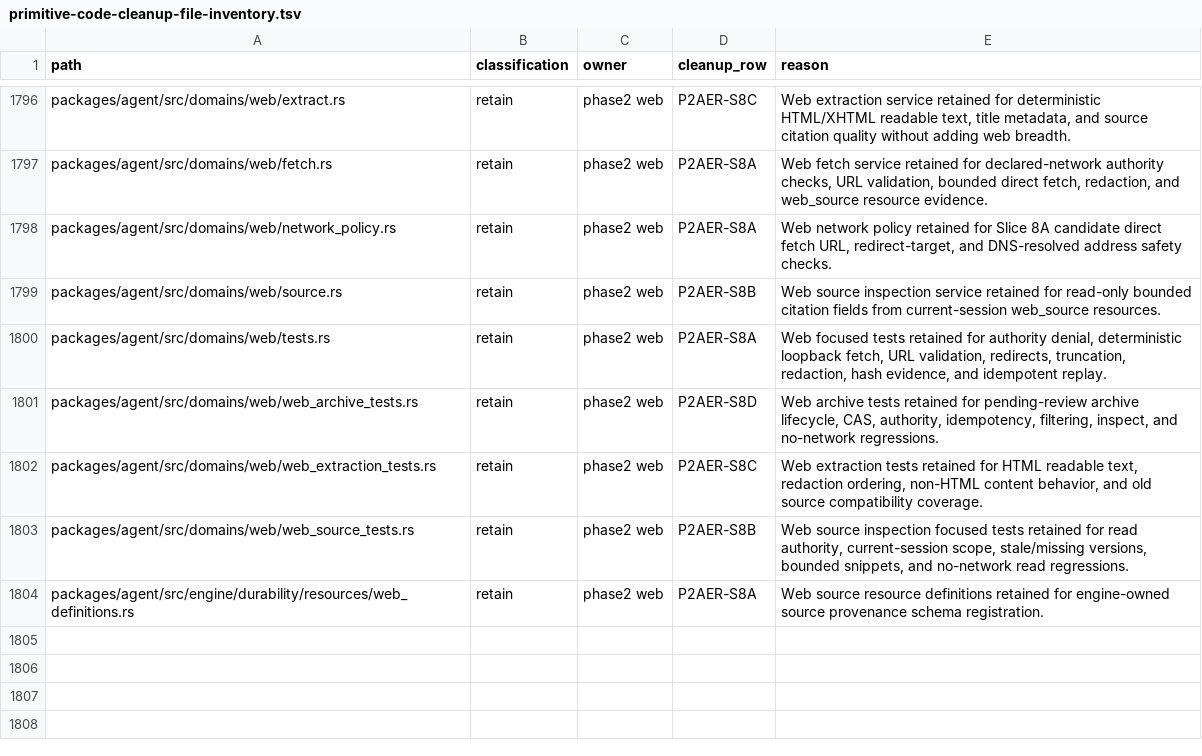
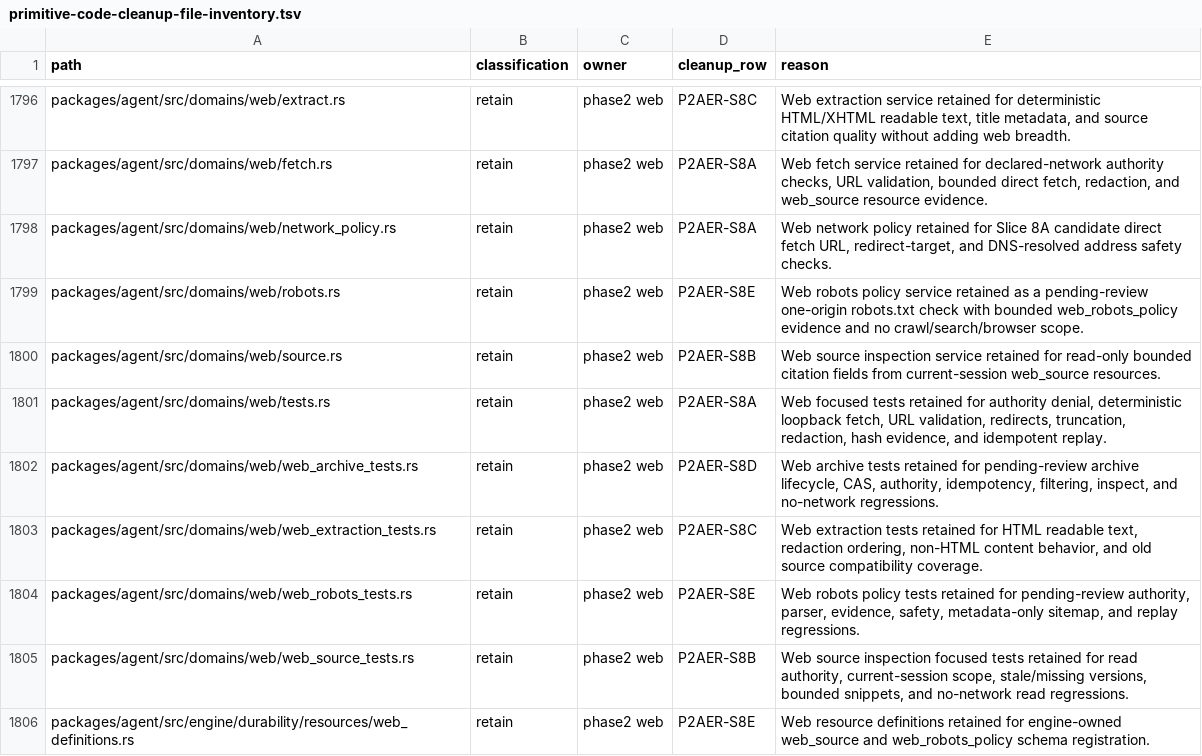
Before and after one commit to mhismail3/tron, a TSV file: packages/agent/docs/primitive-code-cleanup-file-inventory.tsv, drawn as a sheet; only a part is shown, gaps mark what is left out.

```diff
--- a/packages/agent/docs/primitive-code-cleanup-file-inventory.tsv
+++ b/packages/agent/docs/primitive-code-cleanup-file-inventory.tsv
@@ -1798,2 +1798,3 @@ packages/agent/src/domains/web/fetch.rs	retain	phase2 web	P2AER-S8A	Web fetch se
 packages/agent/src/domains/web/network_policy.rs	retain	phase2 web	P2AER-S8A	Web network policy retained for Slice 8A candidate direct fetch URL, redirect-target, and DNS-resolved address safety checks.
+packages/agent/src/domains/web/robots.rs	retain	phase2 web	P2AER-S8E	Web robots policy service retained as a pending-review one-origin robots.txt check with bounded web_robots_policy evidence and no crawl/search/browser scope.
 packages/agent/src/domains/web/source.rs	retain	phase2 web	P2AER-S8B	Web source inspection service retained for read-only bounded citation fields from current-session web_source resources.
@@ -1802,3 +1803,4 @@ packages/agent/src/domains/web/web_archive_tests.rs	retain	phase2 web	P2AER-S8D
 packages/agent/src/domains/web/web_extraction_tests.rs	retain	phase2 web	P2AER-S8C	Web extraction tests retained for HTML readable text, redaction ordering, non-HTML content behavior, and old source compatibility coverage.
+packages/agent/src/domains/web/web_robots_tests.rs	retain	phase2 web	P2AER-S8E	Web robots policy tests retained for pending-review authority, parser, evidence, safety, metadata-only sitemap, and replay regressions.
 packages/agent/src/domains/web/web_source_tests.rs	retain	phase2 web	P2AER-S8B	Web source inspection focused tests retained for read authority, current-session scope, stale/missing versions, bounded snippets, and no-network read regressions.
-packages/agent/src/engine/durability/resources/web_definitions.rs	retain	phase2 web	P2AER-S8A	Web source resource definitions retained for engine-owned source provenance schema registration.
+packages/agent/src/engine/durability/resources/web_definitions.rs	retain	phase2 web	P2AER-S8E	Web resource definitions retained for engine-owned web_source and web_robots_policy schema registration.
```
Also changed, not shown: packages/agent/docs/hierarchical-rearchitecture-current-ownership-map.tsv, packages/agent/docs/hierarchical-rearchitecture-file-inventory.tsv, 27 other files.
